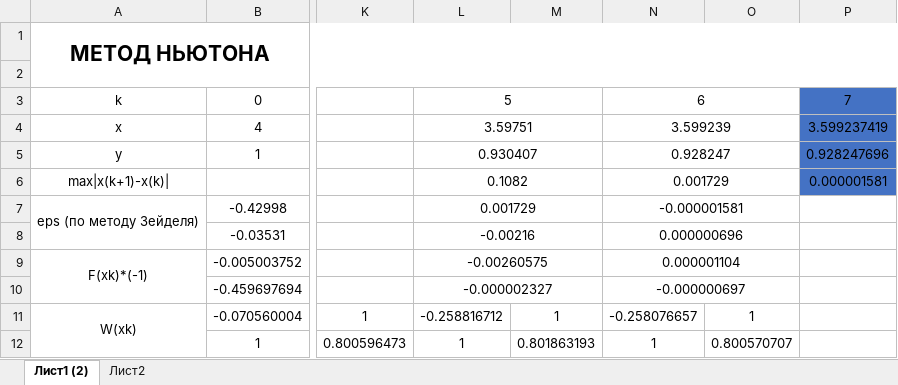
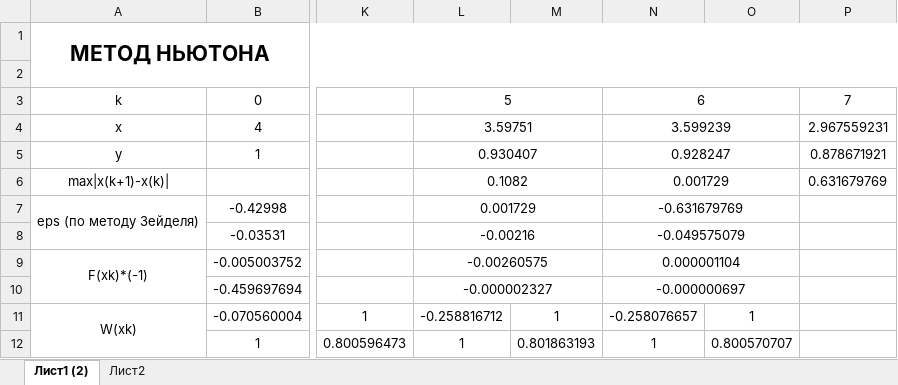
Before and after one commit to OranGeNaL/labs, an Excel workbook: 4_semestr/VichMath/Lab3/Ручной расчёт.xlsx, sheet Лист1 (2), drawn as a sheet; only a part is shown, gaps mark what is left out; values as stored, in another font and other column widths than the file's, no borders; the diff names each change by its address in the sheet, - before the commit and + after, or states it on an @@ line.

```diff
--- a/4_semestr/VichMath/Lab3/Ручной расчёт.xlsx (sheet Лист1 (2))
+++ b/4_semestr/VichMath/Lab3/Ручной расчёт.xlsx (sheet Лист1 (2))
-P3:P6 fill: #4472C4
+P3:P6 fill: none
-P4: 3.599237419
+P4: 2.967559231
-P5: 0.928247696
+P5: 0.878671921
-P6: 0.000001581
+P6: 0.631679769
-N7: -0.000001581
+N7: -0.631679769
-N8: 0.000000696
+N8: -0.049575079
```
Also changed, not shown: sheet Лист2, 26 other files.
